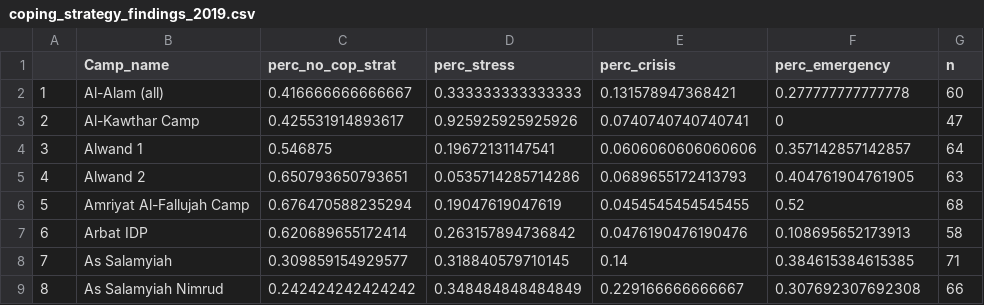
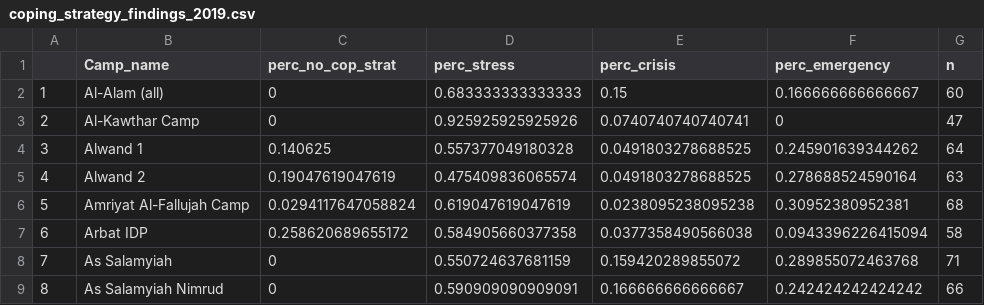
Before and after one commit to rawa-o-mohammed/Camp-Profiling-coping-strategy-analysis, a CSV file: output/coping_strategy_findings_2019.csv, drawn as a sheet; only a part is shown; the diff covers the shown part only.

```diff
--- a/output/coping_strategy_findings_2019.csv
+++ b/output/coping_strategy_findings_2019.csv
@@ -1,9 +1,9 @@
 "","Camp_name","perc_no_cop_strat","perc_stress","perc_crisis","perc_emergency","n"
-"1","Al-Alam (all)",0.416666666666667,0.333333333333333,0.131578947368421,0.277777777777778,60
-"2","Al-Kawthar Camp",0.425531914893617,0.925925925925926,0.0740740740740741,0,47
-"3","Alwand 1",0.546875,0.19672131147541,0.0606060606060606,0.357142857142857,64
-"4","Alwand 2",0.650793650793651,0.0535714285714286,0.0689655172413793,0.404761904761905,63
-"5","Amriyat Al-Fallujah Camp",0.676470588235294,0.19047619047619,0.0454545454545455,0.52,68
-"6","Arbat IDP",0.620689655172414,0.263157894736842,0.0476190476190476,0.108695652173913,58
-"7","As Salamyiah",0.309859154929577,0.318840579710145,0.14,0.384615384615385,71
-"8","As Salamyiah Nimrud",0.242424242424242,0.348484848484849,0.229166666666667,0.307692307692308,66
+"1","Al-Alam (all)",0,0.683333333333333,0.15,0.166666666666667,60
+"2","Al-Kawthar Camp",0,0.925925925925926,0.0740740740740741,0,47
+"3","Alwand 1",0.140625,0.557377049180328,0.0491803278688525,0.245901639344262,64
+"4","Alwand 2",0.19047619047619,0.475409836065574,0.0491803278688525,0.278688524590164,63
+"5","Amriyat Al-Fallujah Camp",0.0294117647058824,0.619047619047619,0.0238095238095238,0.30952380952381,68
+"6","Arbat IDP",0.258620689655172,0.584905660377358,0.0377358490566038,0.0943396226415094,58
+"7","As Salamyiah",0,0.550724637681159,0.159420289855072,0.289855072463768,71
+"8","As Salamyiah Nimrud",0,0.590909090909091,0.166666666666667,0.242424242424242,66
```
Also changed, not shown: 162 edited cells elsewhere in this file, output/coping_strategy_findings_2018.csv, output/coping_strategy_findings_2020.csv, 3 other files.
